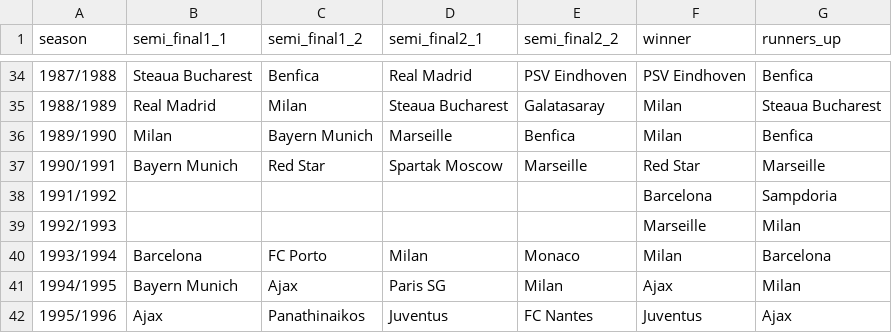
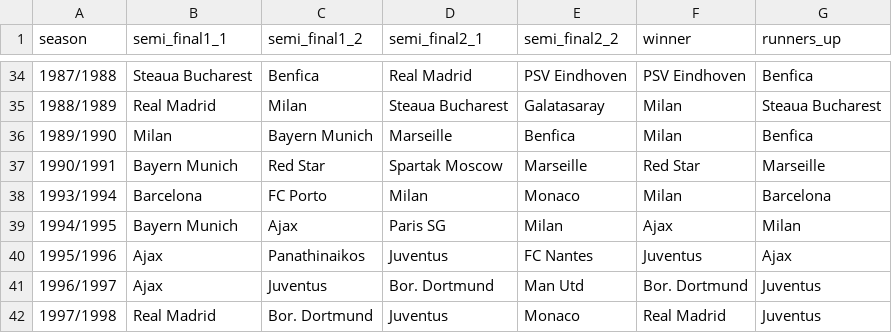
Before and after one commit to ogawa-tomo/champions_league_semi_finals_quiz, a CSV file: data.csv, drawn as a sheet; only a part is shown, gaps mark what is left out; the shorter side is filled out with more unchanged rows.

Commit message:
91/92と92/93を削除

```diff
--- a/data.csv
+++ b/data.csv
@@ -37,4 +37,2 @@ season,semi_final1_1,semi_final1_2,semi_final2_1,semi_final2_2,winner,runners_up
 1990/1991,Bayern Munich,Red Star,Spartak Moscow,Marseille,Red Star,Marseille
-1991/1992,,,,,Barcelona,Sampdoria
-1992/1993,,,,,Marseille,Milan
 1993/1994,Barcelona,FC Porto,Milan,Monaco,Milan,Barcelona
```
